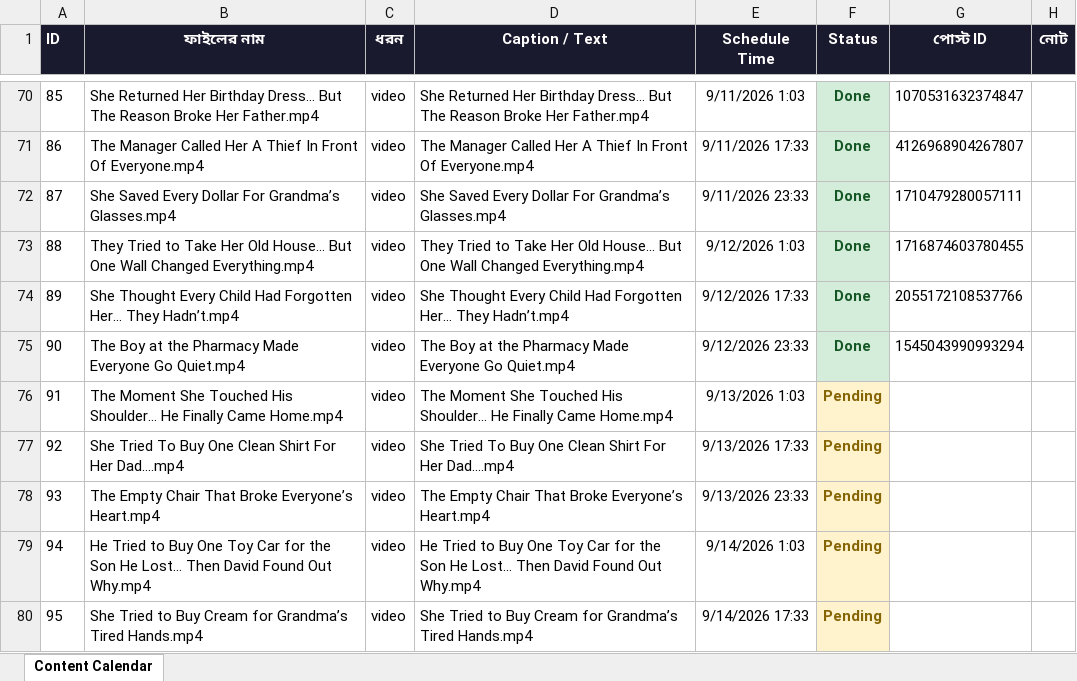
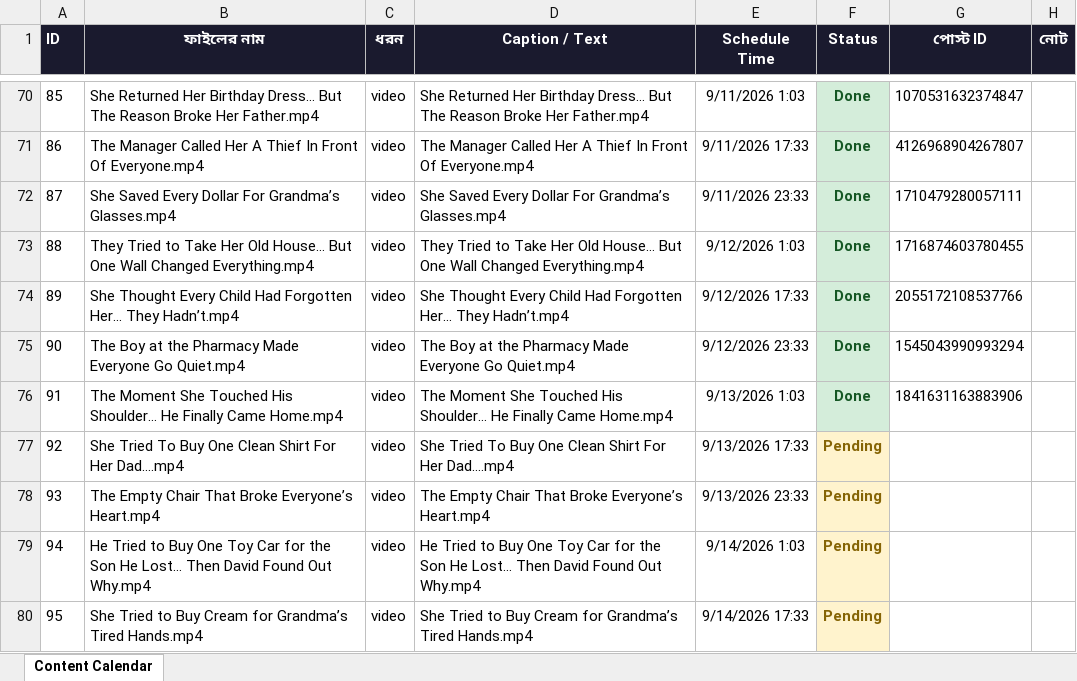
Before and after one commit to niru799x-beep/fb-autoposter-good-side, an Excel workbook: facebook_content_calendar.xlsx, sheet Content Calendar, drawn as a sheet; only a part is shown, gaps mark what is left out; values as stored, in another font and other column widths than the file's, no borders; the diff names each change by its address in the sheet, - before the commit and + after, or states it on an @@ line.

```diff
--- a/facebook_content_calendar.xlsx (sheet Content Calendar)
+++ b/facebook_content_calendar.xlsx (sheet Content Calendar)
-F76 (Status): Pending
+F76 (Status): Done
@@ F76 fill: #FFF3CD → #D4EDDA, text colour: #856404 → #155724 @@
-G76 (পোস্ট ID): (empty)
+G76 (পোস্ট ID): 1841631163883906
```
